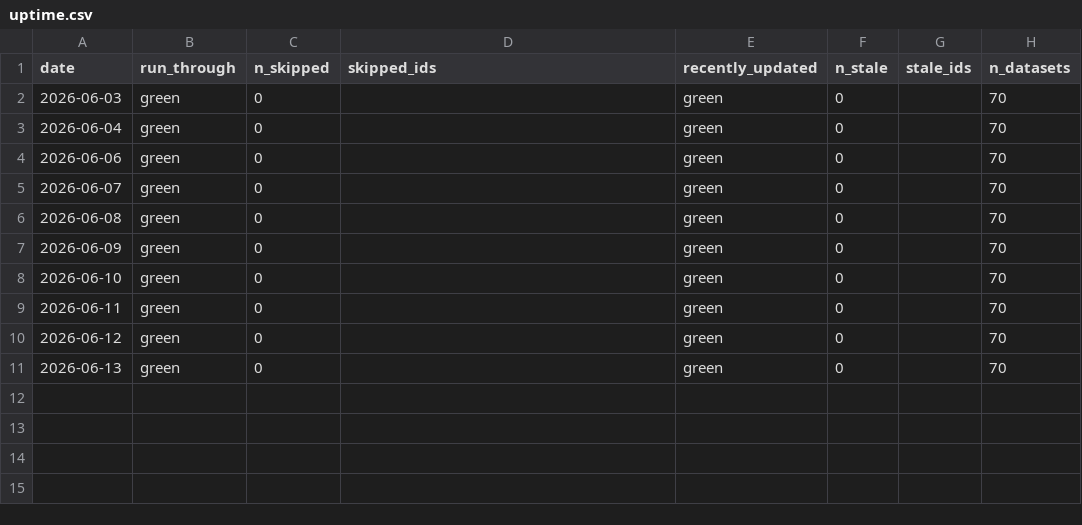
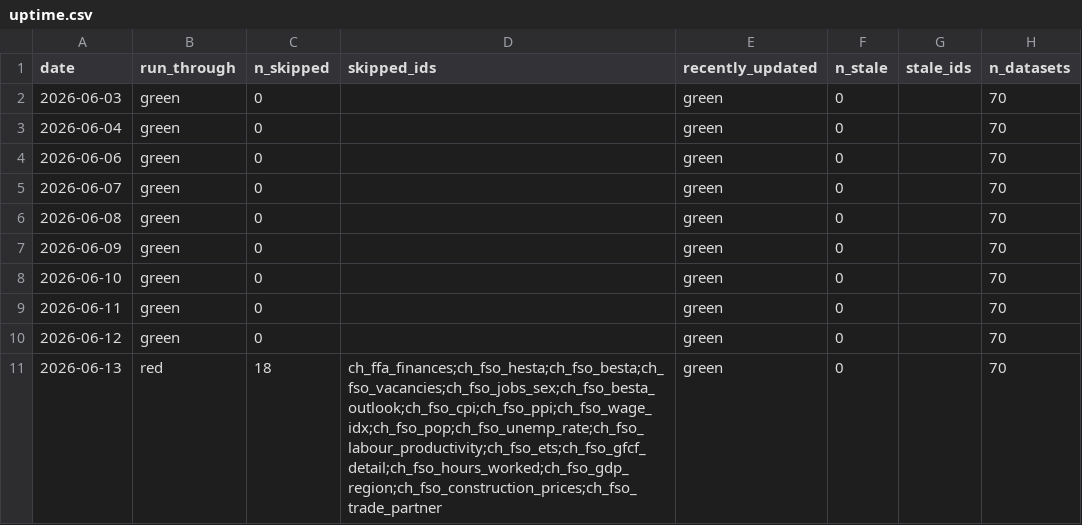
Before and after one commit to cynkra/dataseries-data, a CSV file: data/uptime.csv, drawn as a sheet.

```diff
--- a/data/uptime.csv
+++ b/data/uptime.csv
@@ -10,2 +10,2 @@
 "2026-06-12","green","0","","green","0","","70"
-"2026-06-13","green","0","","green","0","","70"
+"2026-06-13","red","18","ch_ffa_finances;ch_fso_hesta;ch_fso_besta;ch_fso_vacancies;ch_fso_jobs_sex;ch_fso_besta_outlook;ch_fso_cpi;ch_fso_ppi;ch_fso_wage_idx;ch_fso_pop;ch_fso_unemp_rate;ch_fso_labour_productivity;ch_fso_ets;ch_fso_gfcf_detail;ch_fso_hours_worked;ch_fso_gdp_region;ch_fso_construction_prices;ch_fso_trade_partner","green","0","","70"
```
Also changed, not shown: 22 other files.
